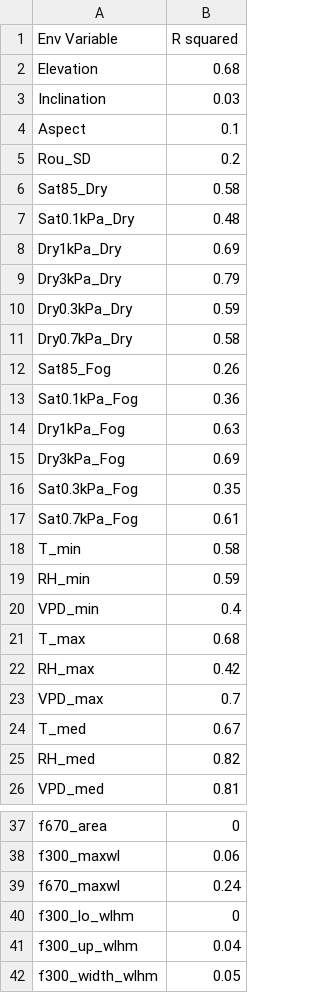
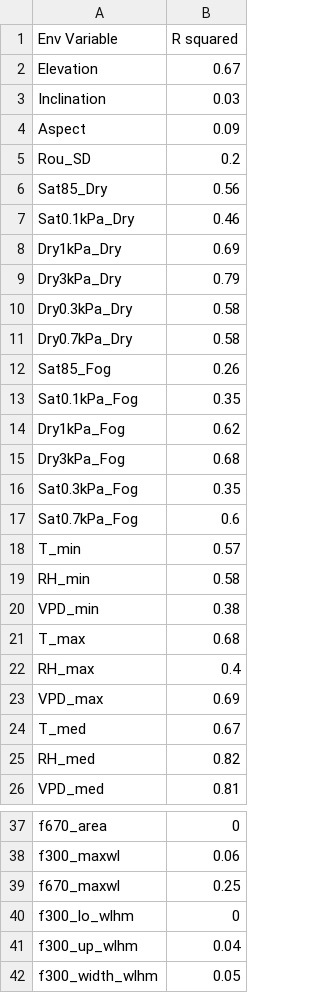
Before and after one commit to nelsopet/Fog_Desert, a CSV file: Patached_TransectB_CommunityEnv_NMS_GAM_fit.csv, drawn as a sheet; only a part is shown, gaps mark what is left out; the diff covers the shown part only.

```diff
--- a/Patached_TransectB_CommunityEnv_NMS_GAM_fit.csv
+++ b/Patached_TransectB_CommunityEnv_NMS_GAM_fit.csv
@@ -1,24 +1,24 @@
 Env Variable,R squared
-Elevation,0.68
+Elevation,0.67
 Inclination,0.03
-Aspect,0.1
+Aspect,0.09
 Rou_SD,0.2
-Sat85_Dry,0.58
-Sat0.1kPa_Dry,0.48
+Sat85_Dry,0.56
+Sat0.1kPa_Dry,0.46
 Dry1kPa_Dry,0.69
 Dry3kPa_Dry,0.79
-Dry0.3kPa_Dry,0.59
+Dry0.3kPa_Dry,0.58
 Dry0.7kPa_Dry,0.58
 Sat85_Fog,0.26
-Sat0.1kPa_Fog,0.36
-Dry1kPa_Fog,0.63
-Dry3kPa_Fog,0.69
+Sat0.1kPa_Fog,0.35
+Dry1kPa_Fog,0.62
+Dry3kPa_Fog,0.68
 Sat0.3kPa_Fog,0.35
-Sat0.7kPa_Fog,0.61
-T_min,0.58
-RH_min,0.59
-VPD_min,0.4
+Sat0.7kPa_Fog,0.6
+T_min,0.57
+RH_min,0.58
+VPD_min,0.38
 T_max,0.68
-RH_max,0.42
-VPD_max,0.7
+RH_max,0.4
+VPD_max,0.69
 T_med,0.67
@@ -38,3 +38,3 @@ f670_area,0
 f300_maxwl,0.06
-f670_maxwl,0.24
+f670_maxwl,0.25
 f300_lo_wlhm,0
```
Also changed, not shown: 5 edited cells elsewhere in this file, Patached_TransectB_CommunityEnv_NMS_GAM_fit_Treb.csv, Patached_TransectB_CommunityEnv_NMS_GAM_fit_Trent.csv, 4 other files.
